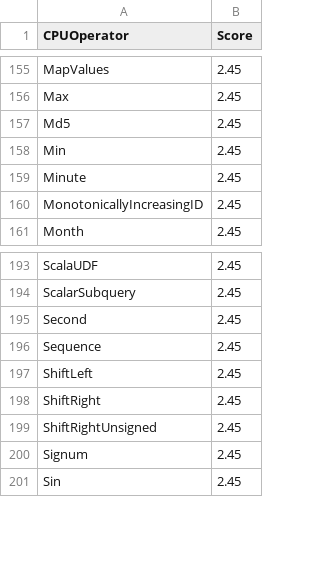
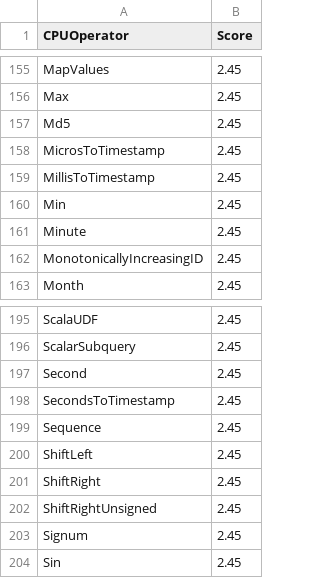
Before and after one commit to NVIDIA/spark-rapids-tools, a CSV file: core/src/main/resources/operatorsScore-databricks-aws.csv, drawn as a sheet; only a part is shown, gaps mark what is left out; the diff names each change by its address in the sheet, - before the commit and + after, or states it on an @@ line.

Commit message:
updated timestamp functions speedup factors for csps
Signed-off-by: cindyyuanjiang <cindyj@nvidia.com>

```diff
--- a/core/src/main/resources/operatorsScore-databricks-aws.csv
+++ b/core/src/main/resources/operatorsScore-databricks-aws.csv
+row 158: MicrosToTimestamp | 2.45
+row 159: MillisToTimestamp | 2.45
+row 198: SecondsToTimestamp | 2.45
```
Also changed, not shown: core/src/main/resources/operatorsScore-databricks-azure.csv, core/src/main/resources/operatorsScore-dataproc-l4.csv, 3 other files.
